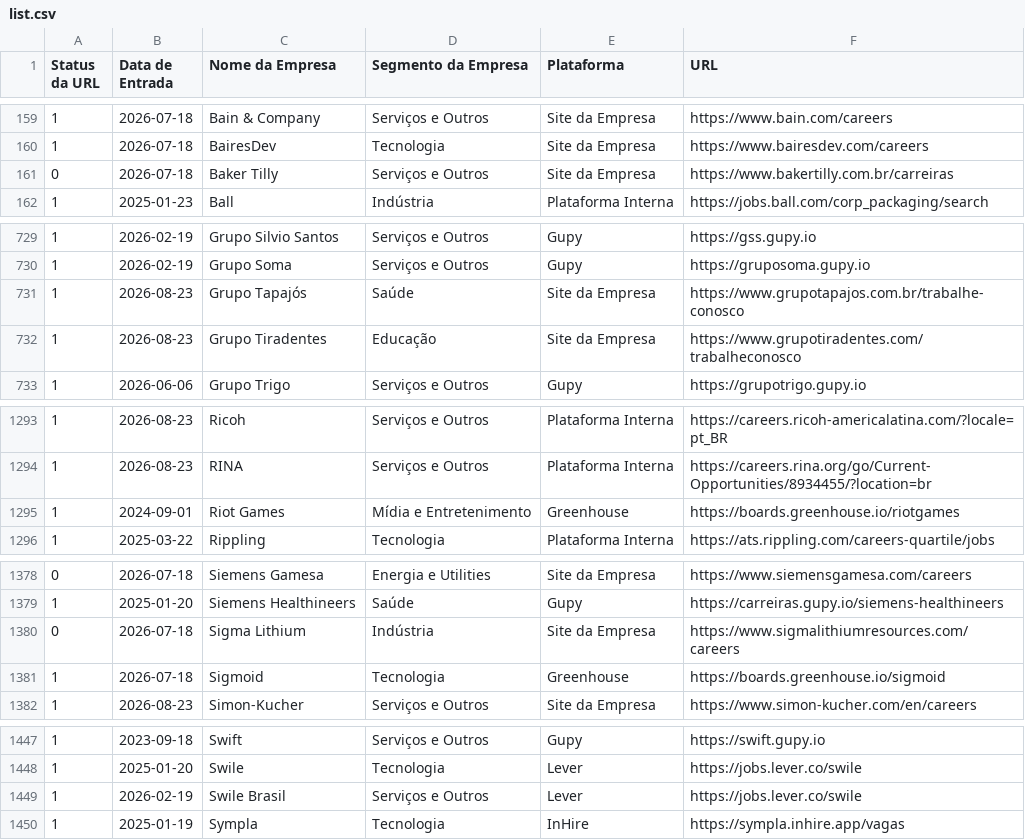
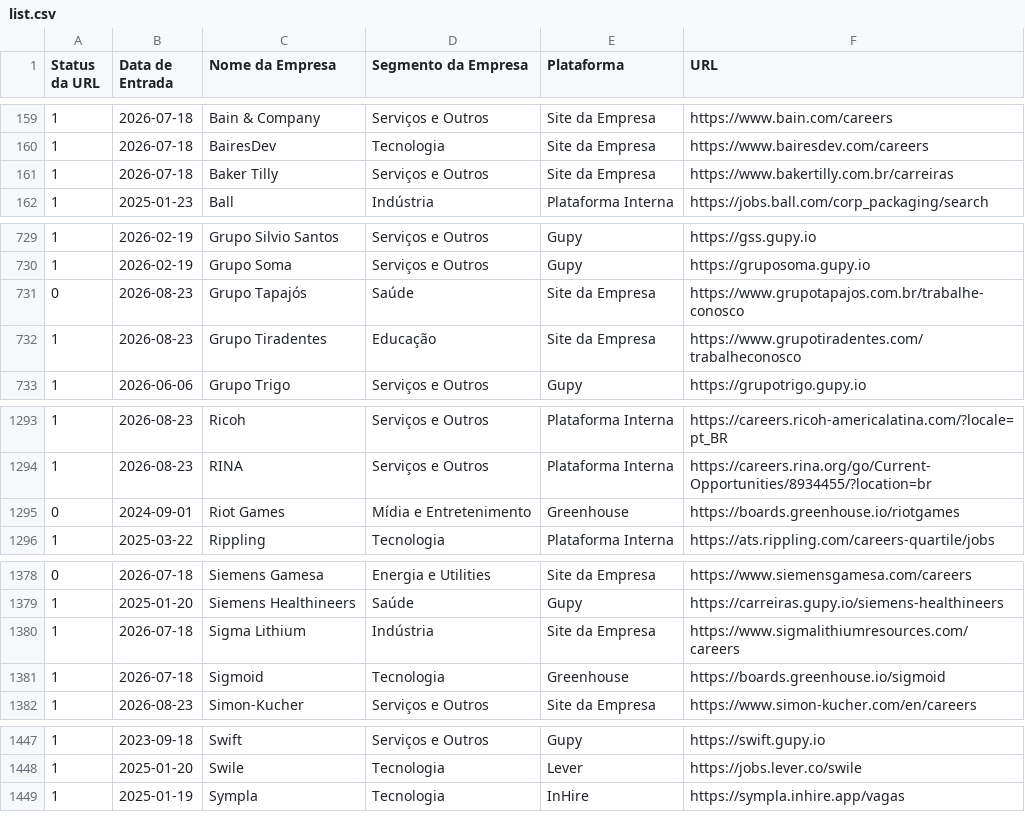
Before and after one commit to eualannascimento/list-work-with-us, a CSV file: src/data/input/list.csv, drawn as a sheet; only a part is shown, gaps mark what is left out.

```diff
--- a/src/data/input/list.csv
+++ b/src/data/input/list.csv
@@ -160,3 +160,3 @@ Status da URL,Data de Entrada,Nome da Empresa,Segmento da Empresa,Plataforma,URL
 1,2026-07-18,BairesDev,Tecnologia,Site da Empresa,https://www.bairesdev.com/careers
-0,2026-07-18,Baker Tilly,Serviços e Outros,Site da Empresa,https://www.bakertilly.com.br/carreiras
+1,2026-07-18,Baker Tilly,Serviços e Outros,Site da Empresa,https://www.bakertilly.com.br/carreiras
 1,2025-01-23,Ball,Indústria,Plataforma Interna,https://jobs.ball.com/corp_packaging/search
@@ -730,3 +730,3 @@ Status da URL,Data de Entrada,Nome da Empresa,Segmento da Empresa,Plataforma,URL
 1,2026-02-19,Grupo Soma,Serviços e Outros,Gupy,https://gruposoma.gupy.io
-1,2026-08-23,Grupo Tapajós,Saúde,Site da Empresa,https://www.grupotapajos.com.br/trabalhe-conosco
+0,2026-08-23,Grupo Tapajós,Saúde,Site da Empresa,https://www.grupotapajos.com.br/trabalhe-conosco
 1,2026-08-23,Grupo Tiradentes,Educação,Site da Empresa,https://www.grupotiradentes.com/trabalheconosco
@@ -1294,3 +1294,3 @@ Status da URL,Data de Entrada,Nome da Empresa,Segmento da Empresa,Plataforma,URL
 1,2026-08-23,RINA,Serviços e Outros,Plataforma Interna,https://careers.rina.org/go/Current-Opportunities/8934455/?location=br
-1,2024-09-01,Riot Games,Mídia e Entretenimento,Greenhouse,https://boards.greenhouse.io/riotgames
+0,2024-09-01,Riot Games,Mídia e Entretenimento,Greenhouse,https://boards.greenhouse.io/riotgames
 1,2025-03-22,Rippling,Tecnologia,Plataforma Interna,https://ats.rippling.com/careers-quartile/jobs
@@ -1379,3 +1379,3 @@ Status da URL,Data de Entrada,Nome da Empresa,Segmento da Empresa,Plataforma,URL
 1,2025-01-20,Siemens Healthineers,Saúde,Gupy,https://carreiras.gupy.io/siemens-healthineers
-0,2026-07-18,Sigma Lithium,Indústria,Site da Empresa,https://www.sigmalithiumresources.com/careers
+1,2026-07-18,Sigma Lithium,Indústria,Site da Empresa,https://www.sigmalithiumresources.com/careers
 1,2026-07-18,Sigmoid,Tecnologia,Greenhouse,https://boards.greenhouse.io/sigmoid
@@ -1448,3 +1448,2 @@ Status da URL,Data de Entrada,Nome da Empresa,Segmento da Empresa,Plataforma,URL
 1,2025-01-20,Swile,Tecnologia,Lever,https://jobs.lever.co/swile
-1,2026-02-19,Swile Brasil,Serviços e Outros,Lever,https://jobs.lever.co/swile
 1,2025-01-19,Sympla,Tecnologia,InHire,https://sympla.inhire.app/vagas
```
Also changed, not shown: 1 other file.
